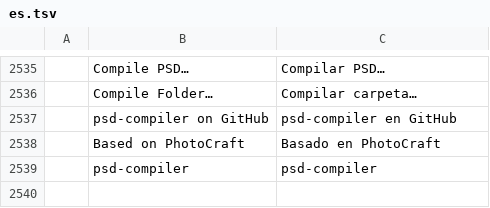
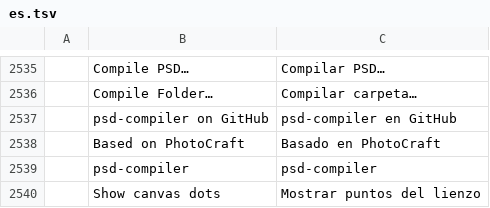
Before and after one commit to ChoqueCastroLD/capishot, a TSV file: crates/ui-egui/src/i18n/es.tsv, drawn as a sheet; only a part is shown, gaps mark what is left out; the diff names each change by its address in the sheet, - before the commit and + after, or states it on an @@ line.

```diff
--- a/crates/ui-egui/src/i18n/es.tsv
+++ b/crates/ui-egui/src/i18n/es.tsv
+row 2540:  | Show canvas dots | Mostrar puntos del lienzo
```
Also changed, not shown: crates/ui-egui/src/i18n/id.tsv, crates/ui-egui/src/i18n/it.tsv, 16 other files.
